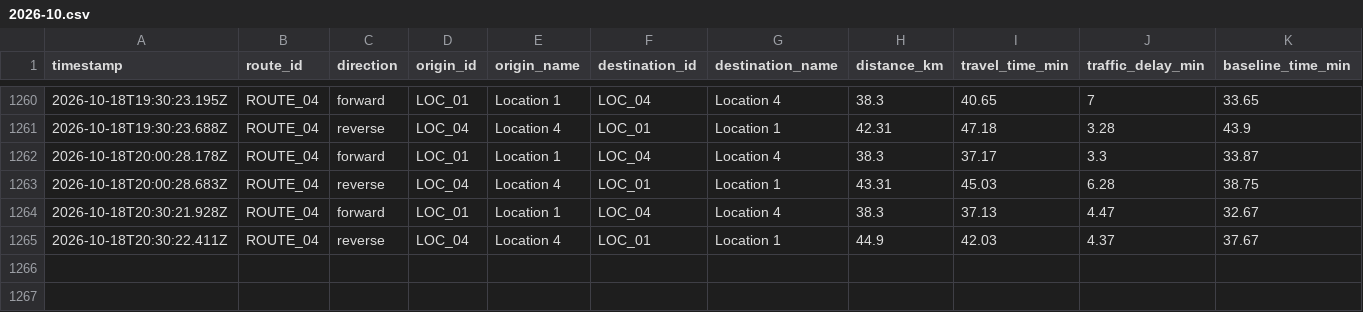
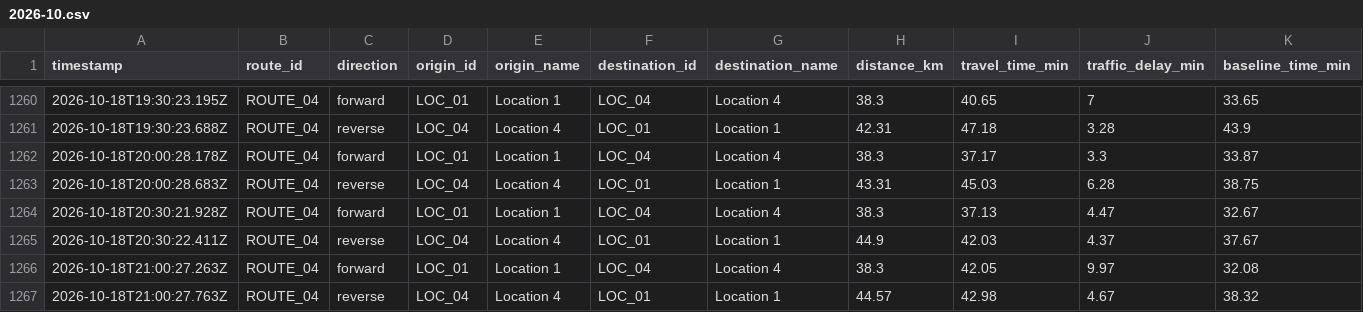
Before and after one commit to jdhameli/traffic-tracker, a CSV file: data/routes/ROUTE_04/2026-10.csv, drawn as a sheet; only a part is shown, gaps mark what is left out; rows hold the shown columns only; the diff names each change by its address in the sheet, - before the commit and + after, or states it on an @@ line.

```diff
--- a/data/routes/ROUTE_04/2026-10.csv
+++ b/data/routes/ROUTE_04/2026-10.csv
+row 1266: 2026-10-18T21:00:27.263Z | ROUTE_04 | forward | LOC_01 | Location 1 | LOC_04 | Location 4 | 38.3 | 42.05 | 9.97 | 32.08
+row 1267: 2026-10-18T21:00:27.763Z | ROUTE_04 | reverse | LOC_04 | Location 4 | LOC_01 | Location 1 | 44.57 | 42.98 | 4.67 | 38.32
```
Also changed, not shown: data/routes/ROUTE_01/2026-10.csv, data/routes/ROUTE_02/2026-10.csv, 2 other files.
